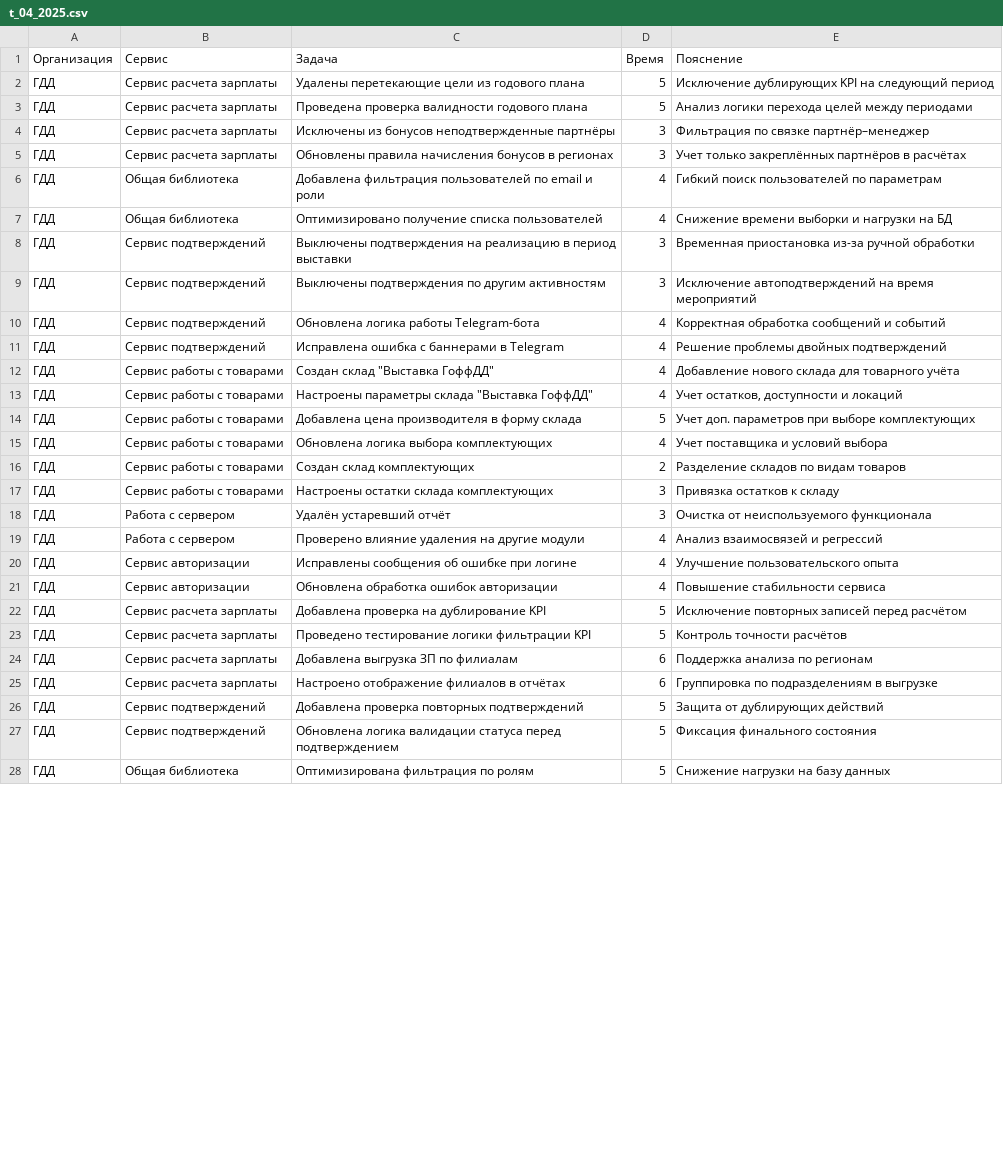
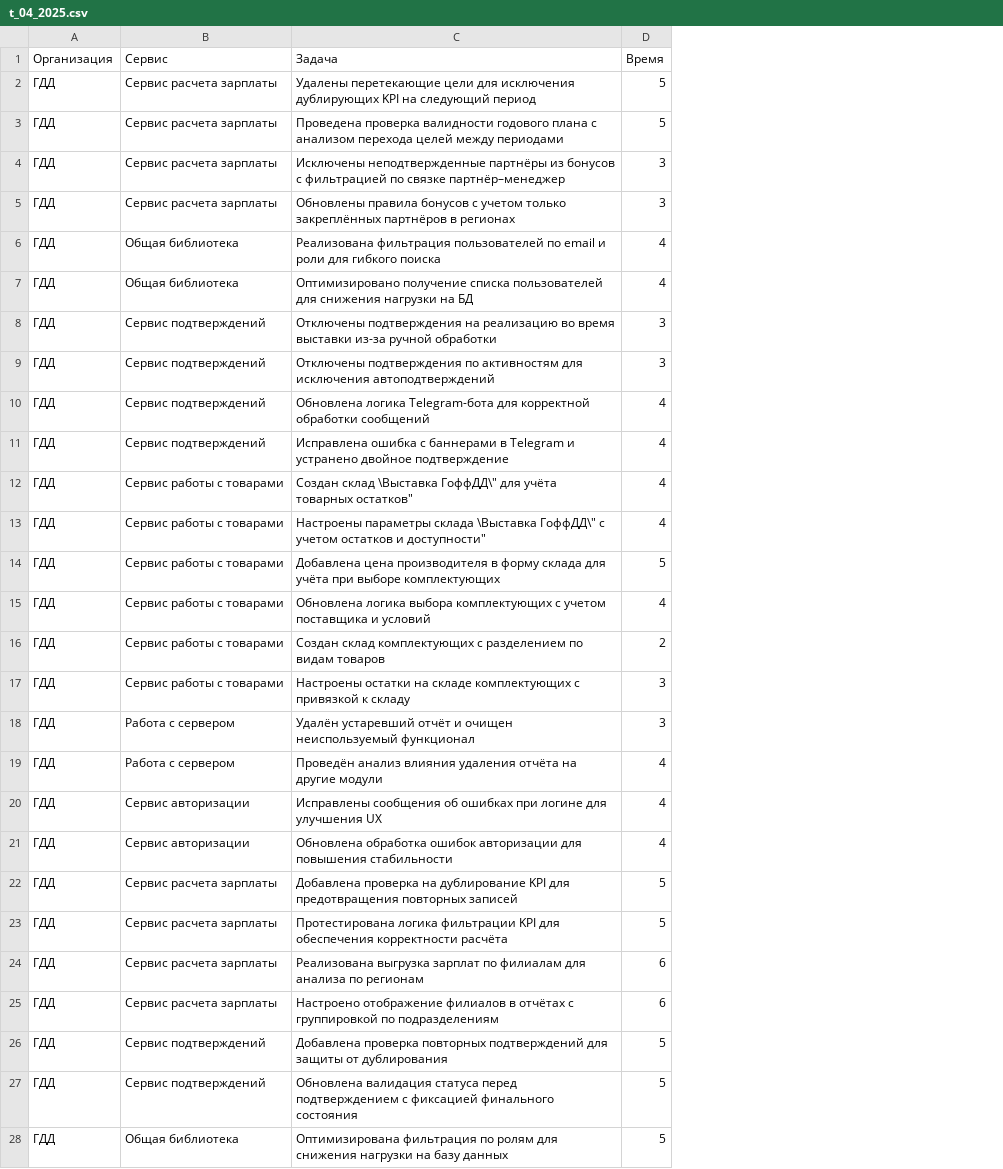
Before and after one commit to jestenok/acts, a CSV file: app/Kamil Taigunov/dones/t_04_2025.csv, drawn as a sheet; only a part is shown; the diff covers the shown part only; the diff names each change by its address in the sheet, - before the commit and + after, or states it on an @@ line.

```diff
--- a/app/Kamil Taigunov/dones/t_04_2025.csv
+++ b/app/Kamil Taigunov/dones/t_04_2025.csv
-column E (Пояснение), rows 2-28: Исключение дублирующих KPI на следующий период | Анализ логики перехода целей между периодами | Фильтрация по связке партнёр–менеджер | Учет только закреплённых партнёров в расчётах | Гибкий поиск пользователей по параметрам | Снижение времени выборки и нагрузки на БД | Временная приостановка из-за ручной обработки | Исключение автоподтверждений на время мероприятий | Корректная обработка сообщений и событий | Решение проблемы двойных подтверждений | Добавление нового склада для товарного учёта | Учет остатков, доступности и локаций | Учет доп. параметров при выборе комплектующих | Учет поставщика и условий выбора | Разделение складов по видам товаров | Привязка остатков к складу | Очистка от неиспользуемого функционала | Анализ взаимосвязей и регрессий | Улучшение пользовательского опыта | Повышение стабильности сервиса | Исключение повторных записей перед расчётом | Контроль точности расчётов | Поддержка анализа по регионам | Группировка по подразделениям в выгрузке | Защита от дублирующих действий | Фиксация финального состояния | Снижение нагрузки на базу данных
-C2 (Задача): …перетекающие цели из годового плана
+C2 (Задача): …перетекающие цели для исключения дублирующих KPI на следующий период
-C3 (Задача): …годового плана
+C3 (Задача): …годового плана с анализом перехода целей между периодами
-C4 (Задача): Исключены из бонусов неподтвержденные партнёры
+C4 (Задача): Исключены неподтвержденные партнёры из бонусов с фильтрацией по связке партнёр–менеджер
-C5 (Задача): Обновлены правила начисления бонусов в регионах
+C5 (Задача): Обновлены правила бонусов с учетом только закреплённых партнёров в регионах
-C6 (Задача): Добавлена фильтрация пользователей по email и роли
+C6 (Задача): Реализована фильтрация пользователей по email и роли для гибкого поиска
-C7 (Задача): …списка пользователей
+C7 (Задача): …списка пользователей для снижения нагрузки на БД
-C8 (Задача): Выключены подтверждения на реализацию в период выставки
+C8 (Задача): Отключены подтверждения на реализацию во время выставки из-за ручной обработки
-C9 (Задача): Выключены подтверждения по другим активностям
+C9 (Задача): Отключены подтверждения по активностям для исключения автоподтверждений
-C10 (Задача): Обновлена логика работы Telegram-бота
+C10 (Задача): Обновлена логика Telegram-бота для корректной обработки сообщений
-C11 (Задача): …в Telegram
+C11 (Задача): …в Telegram и устранено двойное подтверждение
-C12 (Задача): Создан склад "Выставка ГоффДД"
+C12 (Задача): Создан склад \Выставка ГоффДД\" для учёта товарных остатков"
-C13 (Задача): …параметры склада "Выставка ГоффДД"
+C13 (Задача): …параметры склада \Выставка ГоффДД\" с учетом остатков и доступности"
-C14 (Задача): …форму склада
+C14 (Задача): …форму склада для учёта при выборе комплектующих
-C15 (Задача): …выбора комплектующих
+C15 (Задача): …выбора комплектующих с учетом поставщика и условий
-C16 (Задача): Создан склад комплектующих
+C16 (Задача): Создан склад комплектующих с разделением по видам товаров
-C17 (Задача): Настроены остатки склада комплектующих
+C17 (Задача): Настроены остатки на складе комплектующих с привязкой к складу
-C18 (Задача): Удалён устаревший отчёт
+C18 (Задача): Удалён устаревший отчёт и очищен неиспользуемый функционал
-C19 (Задача): Проверено влияние удаления на другие…
+C19 (Задача): Проведён анализ влияния удаления отчёта на другие…
-C20 (Задача): …сообщения об ошибке при логине
+C20 (Задача): …сообщения об ошибках при логине для улучшения UX
-C21 (Задача): …ошибок авторизации
+C21 (Задача): …ошибок авторизации для повышения стабильности
-C22 (Задача): …дублирование KPI
+C22 (Задача): …дублирование KPI для предотвращения повторных записей
-C23 (Задача): Проведено тестирование логики фильтрации KPI
+C23 (Задача): Протестирована логика фильтрации KPI для обеспечения корректности расчёта
-C24 (Задача): Добавлена выгрузка ЗП по филиалам
+C24 (Задача): Реализована выгрузка зарплат по филиалам для анализа по регионам
-C25 (Задача): …в отчётах
+C25 (Задача): …в отчётах с группировкой по подразделениям
-C26 (Задача): …повторных подтверждений
+C26 (Задача): …повторных подтверждений для защиты от дублирования
-C27 (Задача): Обновлена логика валидации статуса перед подтверждением
+C27 (Задача): Обновлена валидация статуса перед подтверждением с фиксацией финального состояния
-C28 (Задача): …по ролям
+C28 (Задача): …по ролям для снижения нагрузки на базу данных
```
Also changed, not shown: 7 edited cells elsewhere in this file, app/Kamil Taigunov/dones/t_05_2025.csv, app/Kamil Taigunov/tasks/t_04_2025.csv, 11 other files.
